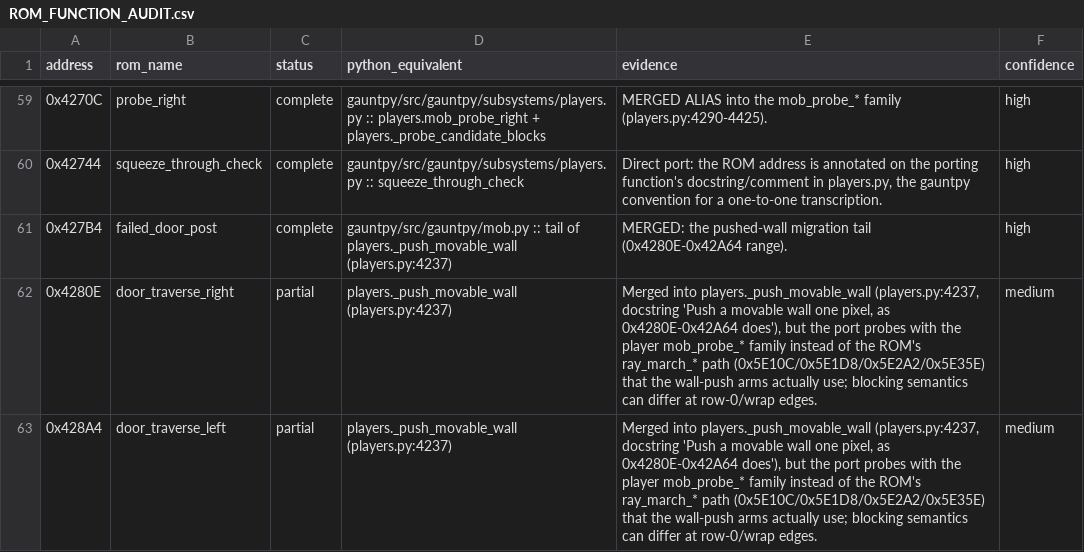
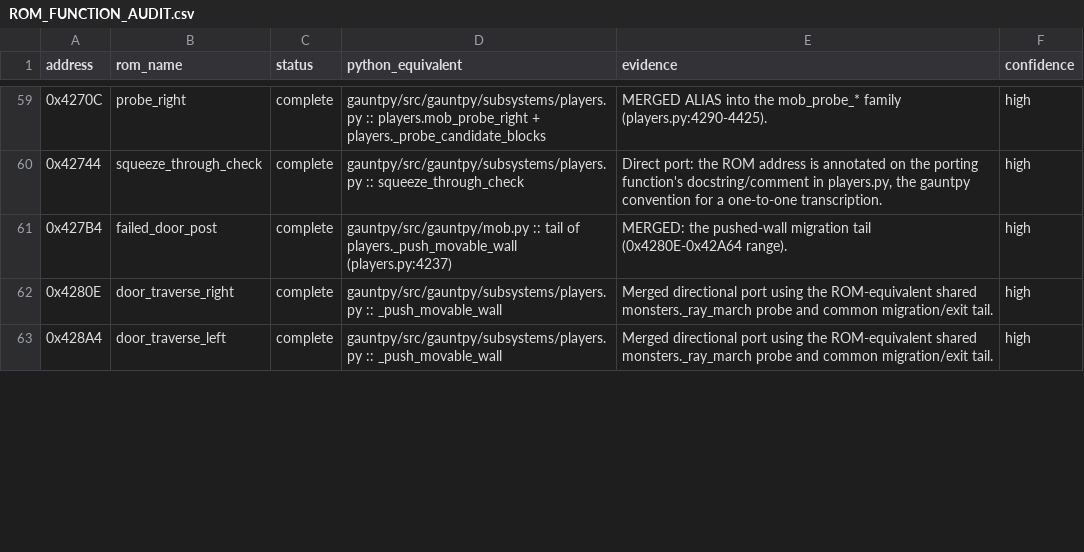
Before and after one commit to alinsavix/gauntlet-gamerom-ai-reveng, a CSV file: gauntpy/ROM_FUNCTION_AUDIT.csv, drawn as a sheet; only a part is shown, gaps mark what is left out; the diff covers the shown part only.

Commit message:
gauntpy: complete ROM function equivalents

```diff
--- a/gauntpy/ROM_FUNCTION_AUDIT.csv
+++ b/gauntpy/ROM_FUNCTION_AUDIT.csv
@@ -61,3 +61,3 @@ address,rom_name,status,python_equivalent,evidence,confidence
 0x427B4,failed_door_post,complete,gauntpy/src/gauntpy/mob.py :: tail of players._push_movable_wall (players.py:4237),MERGED: the pushed-wall migration tail (0x4280E-0x42A64 range).,high
-0x4280E,door_traverse_right,partial,players._push_movable_wall (players.py:4237),"Merged into players._push_movable_wall (players.py:4237, docstring 'Push a movable wall one pixel, as 0x4280E-0x42A64 does'), but the port probes with the player mob_probe_* family instead of the ROM's ray_march_* path (0x5E10C/0x5E1D8/0x5E2A2/0x5E35E) that the wall-push arms actually use; blocking semantics can differ at row-0/wrap edges.",medium
-0x428A4,door_traverse_left,partial,players._push_movable_wall (players.py:4237),"Merged into players._push_movable_wall (players.py:4237, docstring 'Push a movable wall one pixel, as 0x4280E-0x42A64 does'), but the port probes with the player mob_probe_* family instead of the ROM's ray_march_* path (0x5E10C/0x5E1D8/0x5E2A2/0x5E35E) that the wall-push arms actually use; blocking semantics can differ at row-0/wrap edges.",medium
+0x4280E,door_traverse_right,complete,gauntpy/src/gauntpy/subsystems/players.py :: _push_movable_wall,Merged directional port using the ROM-equivalent shared monsters._ray_march probe and common migration/exit tail.,high
+0x428A4,door_traverse_left,complete,gauntpy/src/gauntpy/subsystems/players.py :: _push_movable_wall,Merged directional port using the ROM-equivalent shared monsters._ray_march probe and common migration/exit tail.,high
```
Also changed, not shown: 26 edited cells elsewhere in this file, 24 other files.
